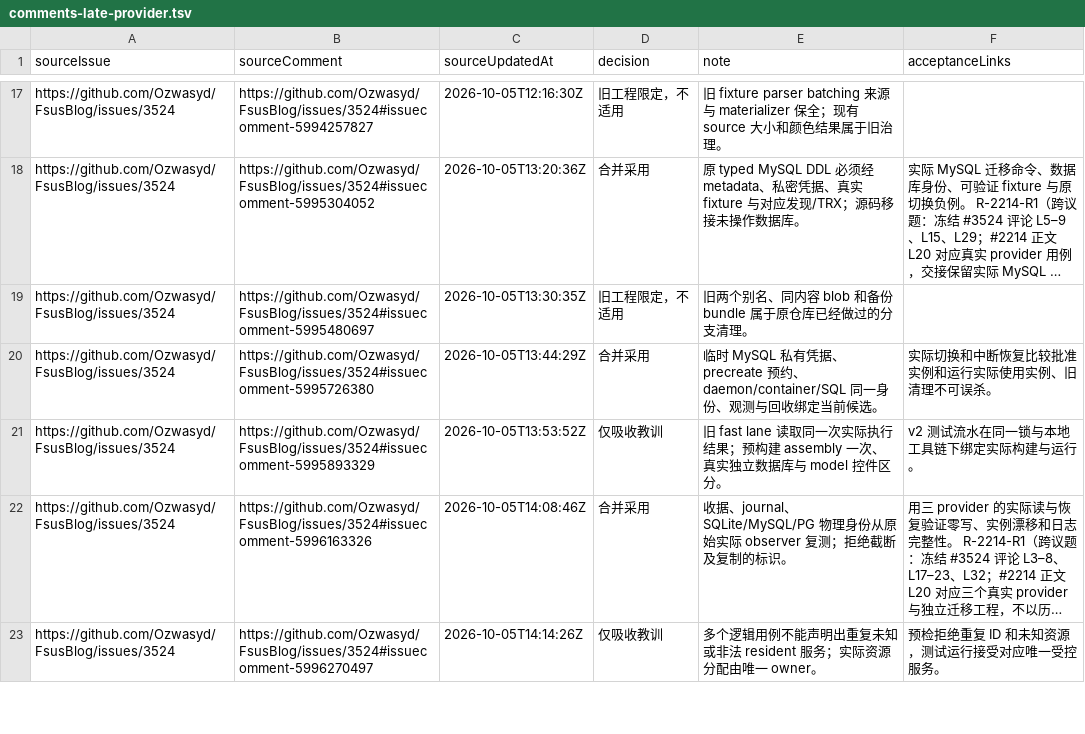
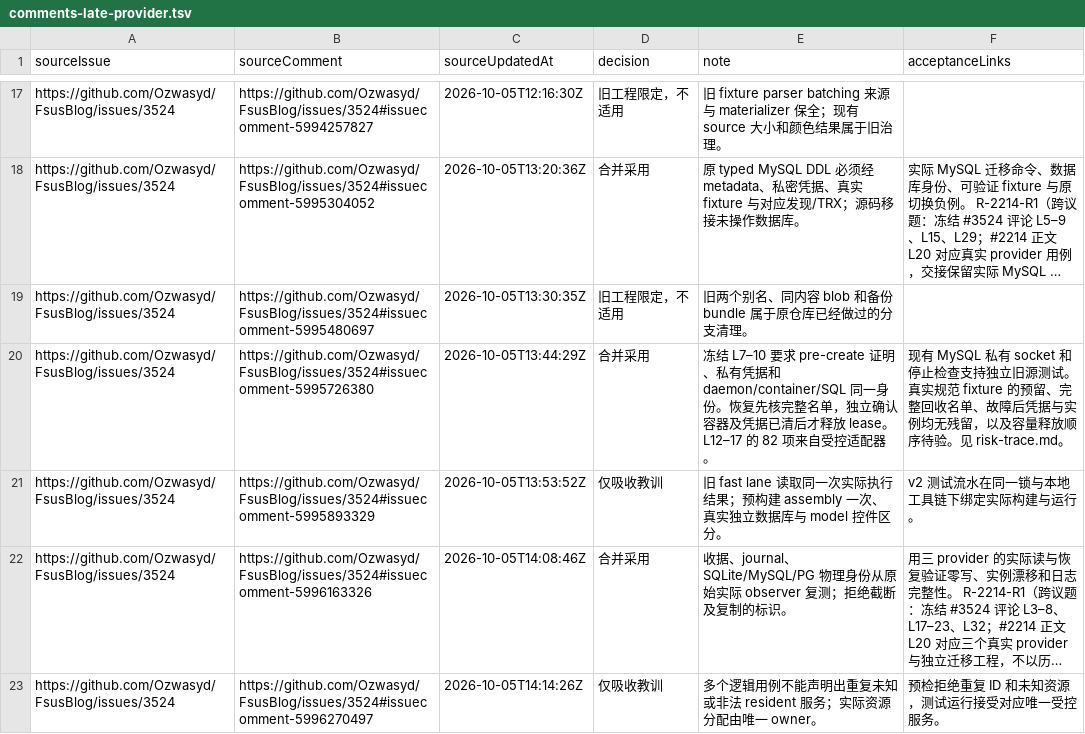
Before and after one commit to Ozwasyd/FsusBlog, a TSV file: docs/issues/comments-late-provider.tsv, drawn as a sheet; only a part is shown, gaps mark what is left out; long unchanged cells end in …; the diff covers the shown part only; the diff names each change by its address in the sheet, - before the commit and + after, or states it on an @@ line.

Commit message:
Trace owned worker cleanup and migration resource duties

```diff
--- a/docs/issues/comments-late-provider.tsv
+++ b/docs/issues/comments-late-provider.tsv
-E20 (note): 临时 MySQL 私有凭据、precreate 预约、daemon/container/SQL 同一身份、观测与回收绑定当前候选。
+E20 (note): 冻结 L7–10 要求 pre-create 证明、私有凭据和 daemon/container/SQL 同一身份。恢复先核完整名单，独立确认容器及凭据已清后才释放 lease。L12–17 的 82 项来自受控适配器。
-F20 (acceptanceLinks): 实际切换和中断恢复比较批准实例和运行实际使用实例、旧清理不可误杀。
+F20 (acceptanceLinks): 现有 MySQL 私有 socket 和停止检查支持独立旧源测试。真实规范 fixture 的预留、完整回收名单、故障后凭据与实例均无残留，以及容量释放顺序待验。见 risk-trace.md。
```
Also changed, not shown: 4 edited cells elsewhere in this file, 1 other file.
